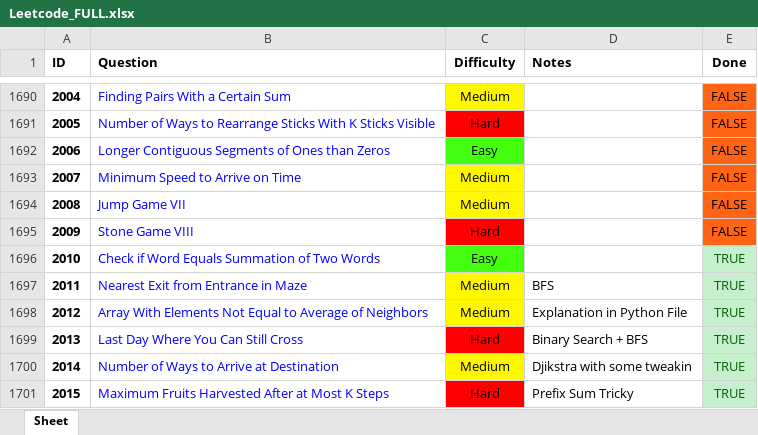
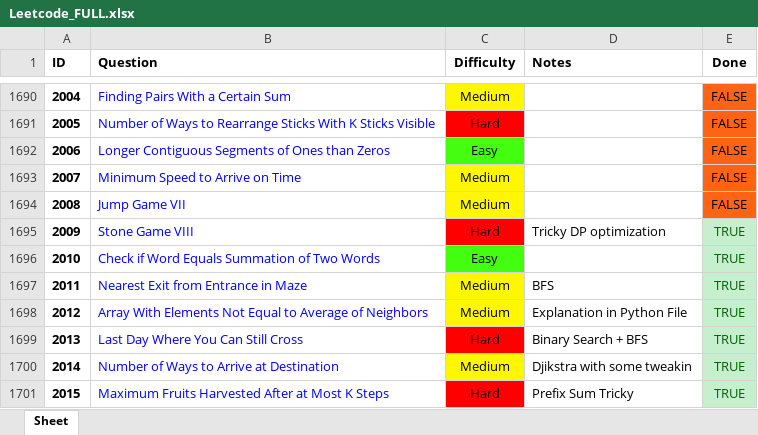
Before and after one commit to RohanTrix/Competitive-Practice, an Excel workbook: DOCS/Leetcode_FULL.xlsx, sheet Sheet, drawn as a sheet; only a part is shown, gaps mark what is left out; values as stored, in another font and other column widths than the file's, no borders; the diff names each change by its address in the sheet, - before the commit and + after, or states it on an @@ line.

```diff
--- a/DOCS/Leetcode_FULL.xlsx (sheet Sheet)
+++ b/DOCS/Leetcode_FULL.xlsx (sheet Sheet)
-D1695 (Notes): (empty)
+D1695 (Notes): Tricky DP optimization
-E1695 (Done): FALSE
+E1695 (Done): TRUE
@@ E1695 fill: #FF6314 → #C6EFCE, text colour: black → #006100 @@
```
Also changed, not shown: 2 other files.
